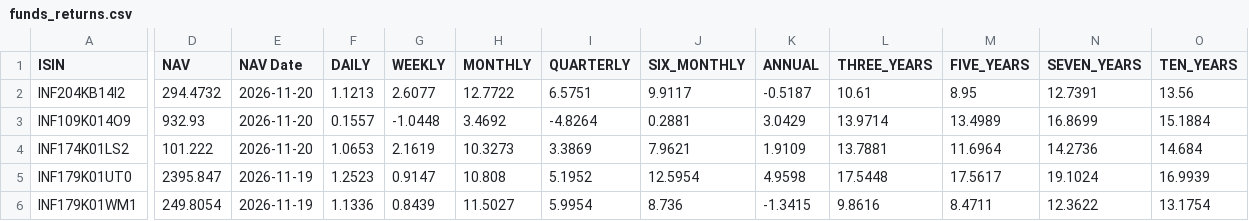
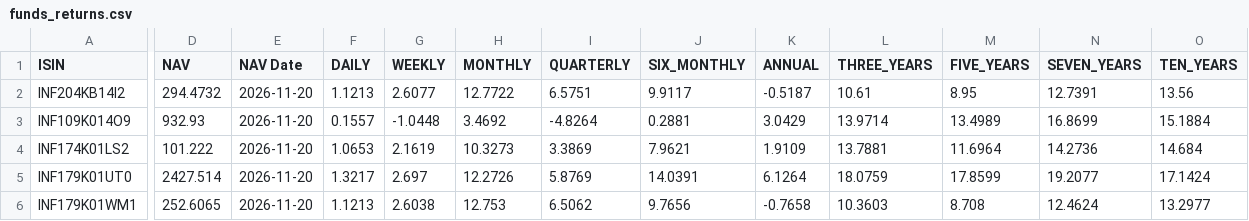
Before and after one commit to vkpandey82/mfpublicinfo, a CSV file: funds_returns.csv, drawn as a sheet; only a part is shown, gaps mark what is left out; the diff covers the shown part only; the diff names each change by its address in the sheet, - before the commit and + after, or states it on an @@ line.

Commit message:
11-21-2026 02 commit

```diff
--- a/funds_returns.csv
+++ b/funds_returns.csv
-D5 (NAV): 2395.847
+D5 (NAV): 2427.514
-E5:E6 (NAV Date): 2026-11-19
+E5:E6 (NAV Date): 2026-11-20
-F5 (DAILY): 1.2523
+F5 (DAILY): 1.3217
-G5 (WEEKLY): 0.9147
+G5 (WEEKLY): 2.697
-H5 (MONTHLY): 10.808
+H5 (MONTHLY): 12.2726
-I5 (QUARTERLY): 5.1952
+I5 (QUARTERLY): 5.8769
-J5 (SIX_MONTHLY): 12.5954
+J5 (SIX_MONTHLY): 14.0391
-K5 (ANNUAL): 4.9598
+K5 (ANNUAL): 6.1264
-L5 (THREE_YEARS): 17.5448
+L5 (THREE_YEARS): 18.0759
-M5 (FIVE_YEARS): 17.5617
+M5 (FIVE_YEARS): 17.8599
-N5 (SEVEN_YEARS): 19.1024
+N5 (SEVEN_YEARS): 19.2077
-O5 (TEN_YEARS): 16.9939
+O5 (TEN_YEARS): 17.1424
-D6 (NAV): 249.8054
+D6 (NAV): 252.6065
-F6 (DAILY): 1.1336
+F6 (DAILY): 1.1213
-G6 (WEEKLY): 0.8439
+G6 (WEEKLY): 2.6038
-H6 (MONTHLY): 11.5027
+H6 (MONTHLY): 12.753
-I6 (QUARTERLY): 5.9954
+I6 (QUARTERLY): 6.5062
-J6 (SIX_MONTHLY): 8.736
+J6 (SIX_MONTHLY): 9.7656
-K6 (ANNUAL): -1.3415
+K6 (ANNUAL): -0.7658
-L6 (THREE_YEARS): 9.8616
+L6 (THREE_YEARS): 10.3603
-M6 (FIVE_YEARS): 8.4711
+M6 (FIVE_YEARS): 8.708
-N6 (SEVEN_YEARS): 12.3622
+N6 (SEVEN_YEARS): 12.4624
-O6 (TEN_YEARS): 13.1754
+O6 (TEN_YEARS): 13.2977
```
Also changed, not shown: 12 edited cells elsewhere in this file.
